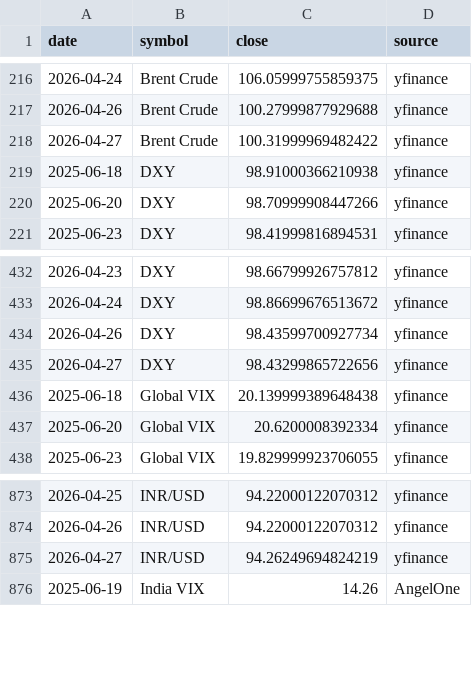
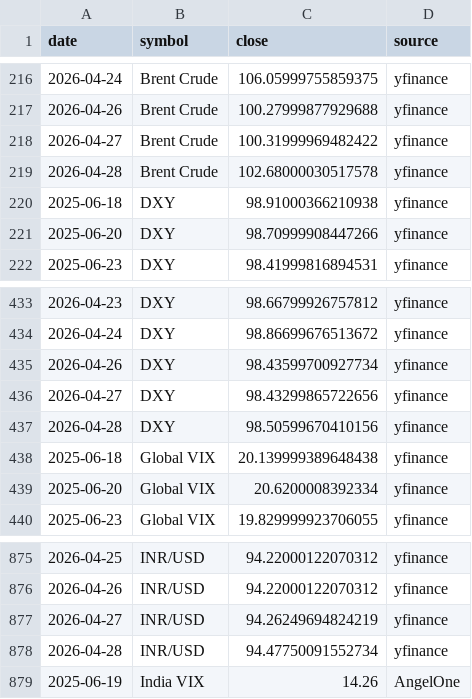
Before and after one commit to abhiarjun231-netizen/Engine-A-Dashboard, a CSV file: data/historical_prices.csv, drawn as a sheet; only a part is shown, gaps mark what is left out.

```diff
--- a/data/historical_prices.csv
+++ b/data/historical_prices.csv
@@ -218,2 +218,3 @@ date,symbol,close,source
 2026-04-27,Brent Crude,100.31999969482422,yfinance
+2026-04-28,Brent Crude,102.68000030517578,yfinance
 2025-06-18,DXY,98.91000366210938,yfinance
@@ -435,2 +436,3 @@ date,symbol,close,source
 2026-04-27,DXY,98.43299865722656,yfinance
+2026-04-28,DXY,98.50599670410156,yfinance
 2025-06-18,Global VIX,20.139999389648438,yfinance
@@ -875,2 +877,3 @@ date,symbol,close,source
 2026-04-27,INR/USD,94.26249694824219,yfinance
+2026-04-28,INR/USD,94.47750091552734,yfinance
 2025-06-19,India VIX,14.26,AngelOne
```
Also changed, not shown: data/engine_a_score.csv, data/engine_b_prices.csv, 5 other files.
